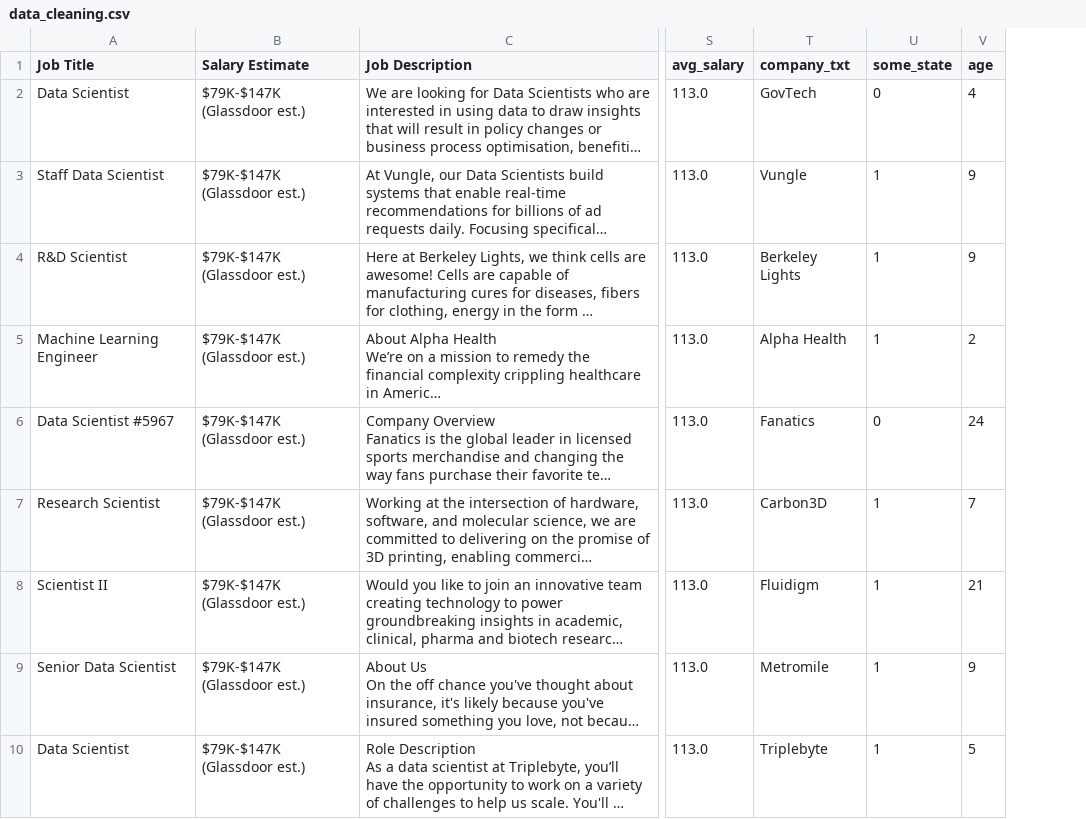
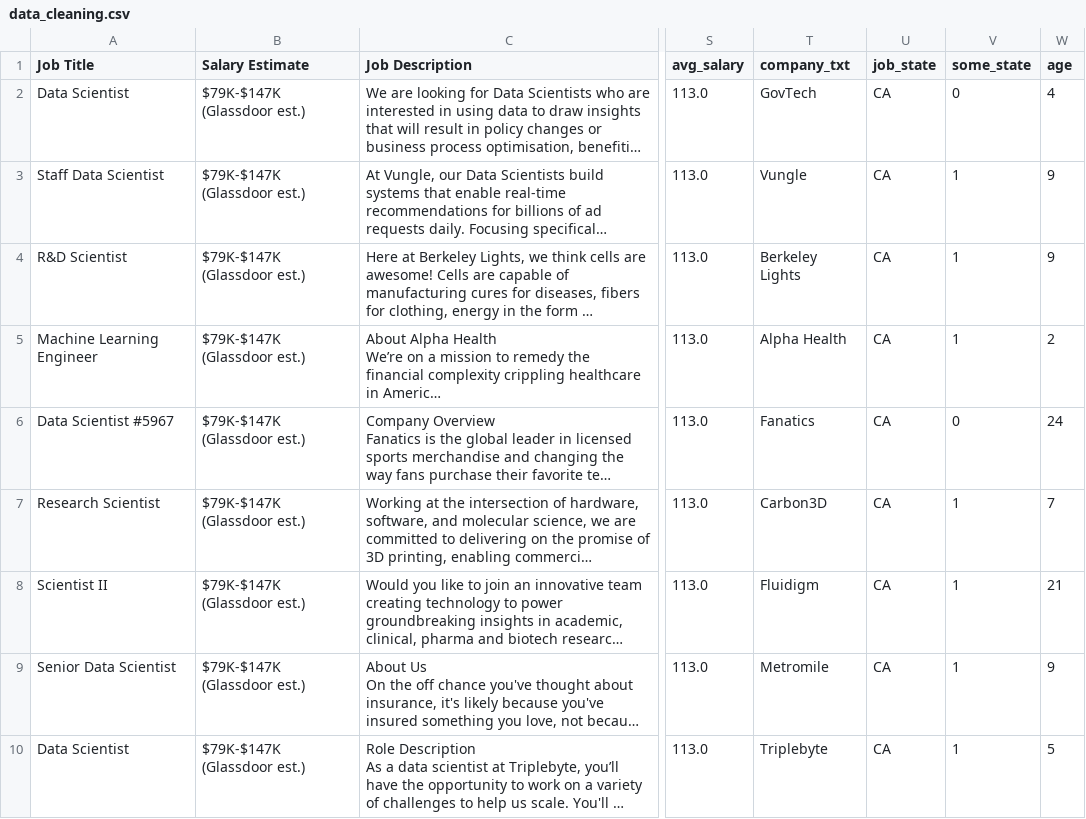
Before and after one commit to romilpatel78/scrapping_project, a CSV file: data_cleaning.csv, drawn as a sheet; only a part is shown, gaps mark what is left out; long unchanged cells end in …; the diff names each change by its address in the sheet, - before the commit and + after, or states it on an @@ line.

```diff
--- a/data_cleaning.csv
+++ b/data_cleaning.csv
+column U (job_state), rows 2-10: all CA
```
Also changed, not shown: 2 other files.
